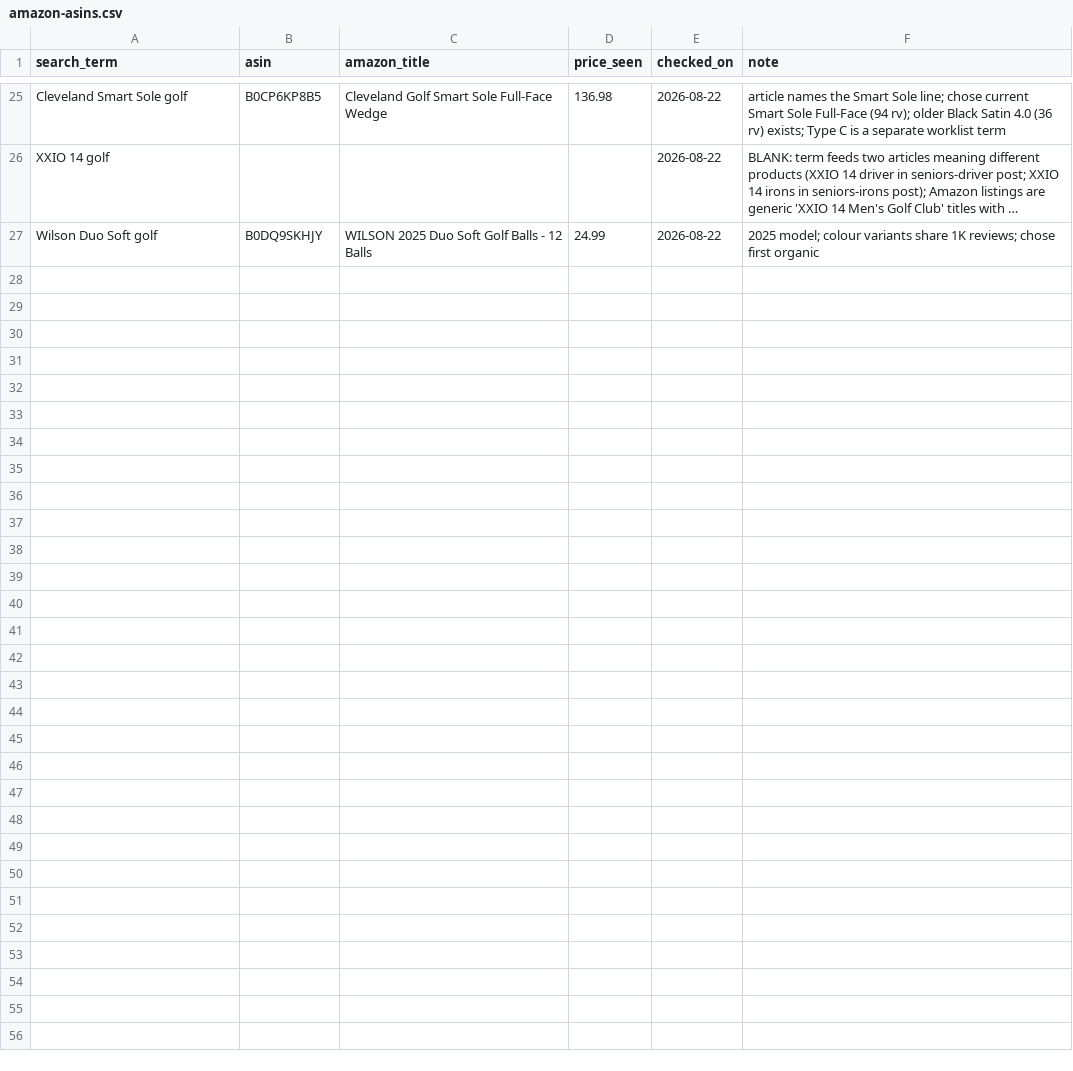
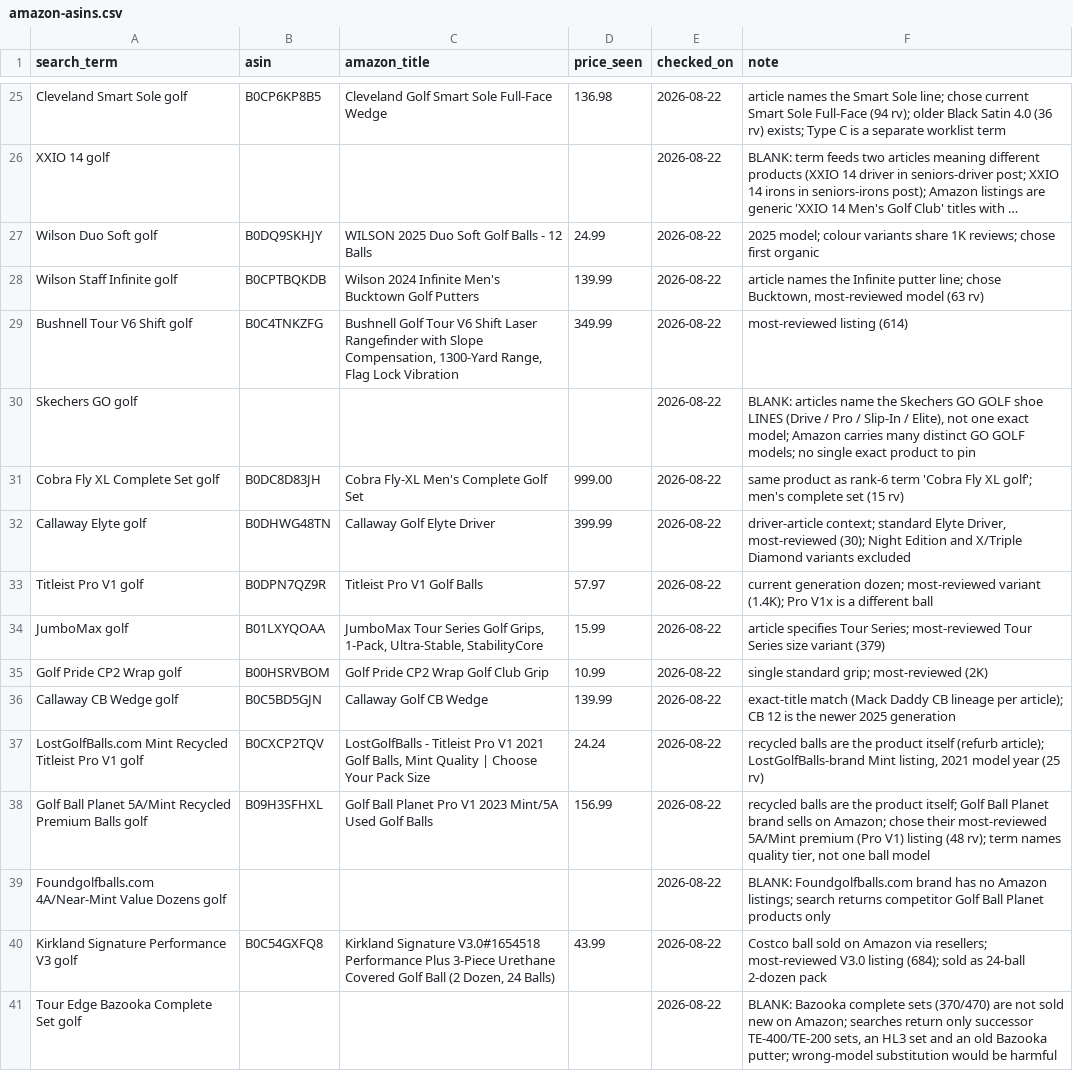
Before and after one commit to Skimmilk12/mulligan-memo, a CSV file: data/amazon-asins.csv, drawn as a sheet; only a part is shown, gaps mark what is left out; long unchanged cells end in …; the diff names each change by its address in the sheet, - before the commit and + after, or states it on an @@ line.

```diff
--- a/data/amazon-asins.csv
+++ b/data/amazon-asins.csv
+row 28: Wilson Staff Infinite golf | B0CPTBQKDB | Wilson 2024 Infinite Men's Bucktown Golf Putters | 139.99 | 2026-08-22 | article names the Infinite putter line; chose Bucktown, most-reviewed model (63 rv)
+row 29: Bushnell Tour V6 Shift golf | B0C4TNKZFG | Bushnell Golf Tour V6 Shift Laser Rangefinder with Slope Compensation, 1300-Yard Range, Flag Lock Vibration | 349.99 | 2026-08-22 | most-reviewed listing (614)
+row 30: Skechers GO golf |  |  |  | 2026-08-22 | BLANK: articles name the Skechers GO GOLF shoe LINES (Drive / Pro / Slip-In / Elite), not one exact model; Amazon carries many distinct GO GOLF models; no single exact product to pin
+row 31: Cobra Fly XL Complete Set golf | B0DC8D83JH | Cobra Fly-XL Men's Complete Golf Set | 999.00 | 2026-08-22 | same product as rank-6 term 'Cobra Fly XL golf'; men's complete set (15 rv)
+row 32: Callaway Elyte golf | B0DHWG48TN | Callaway Golf Elyte Driver | 399.99 | 2026-08-22 | driver-article context; standard Elyte Driver, most-reviewed (30); Night Edition and X/Triple Diamond variants excluded
+row 33: Titleist Pro V1 golf | B0DPN7QZ9R | Titleist Pro V1 Golf Balls | 57.97 | 2026-08-22 | current generation dozen; most-reviewed variant (1.4K); Pro V1x is a different ball
+row 34: JumboMax golf | B01LXYQOAA | JumboMax Tour Series Golf Grips, 1-Pack, Ultra-Stable, StabilityCore | 15.99 | 2026-08-22 | article specifies Tour Series; most-reviewed Tour Series size variant (379)
+row 35: Golf Pride CP2 Wrap golf | B00HSRVBOM | Golf Pride CP2 Wrap Golf Club Grip | 10.99 | 2026-08-22 | single standard grip; most-reviewed (2K)
+row 36: Callaway CB Wedge golf | B0C5BD5GJN | Callaway Golf CB Wedge | 139.99 | 2026-08-22 | exact-title match (Mack Daddy CB lineage per article); CB 12 is the newer 2025 generation
+row 37: LostGolfBalls.com Mint Recycled Titleist Pro V1 golf | B0CXCP2TQV | LostGolfBalls - Titleist Pro V1 2021 Golf Balls, Mint Quality | Choose Your Pack Size | 24.24 | 2026-08-22 | recycled balls are the product itself (refurb article); LostGolfBalls-brand Mint listing, 2021 model year (25 rv)
+row 38: Golf Ball Planet 5A/Mint Recycled Premium Balls golf | B09H3SFHXL | Golf Ball Planet Pro V1 2023 Mint/5A Used Golf Balls | 156.99 | 2026-08-22 | recycled balls are the product itself; Golf Ball Planet brand sells on Amazon; chose their most-reviewed 5A/Mint premium (Pro V1) listing (48 rv); term names quality tier, not one ball model
+row 39: Foundgolfballs.com 4A/Near-Mint Value Dozens golf |  |  |  | 2026-08-22 | BLANK: Foundgolfballs.com brand has no Amazon listings; search returns competitor Golf Ball Planet products only
+row 40: Kirkland Signature Performance V3 golf | B0C54GXFQ8 | Kirkland Signature V3.0#1654518 Performance Plus 3-Piece Urethane Covered Golf Ball (2 Dozen, 24 Balls) | 43.99 | 2026-08-22 | Costco ball sold on Amazon via resellers; most-reviewed V3.0 listing (684); sold as 24-ball 2-dozen pack
+row 41: Tour Edge Bazooka Complete Set golf |  |  |  | 2026-08-22 | BLANK: Bazooka complete sets (370/470) are not sold new on Amazon; searches return only successor TE-400/TE-200 sets, an HL3 set and an old Bazooka putter; wrong-model substitution would be harmful
```
Also changed, not shown: 1 other file.
